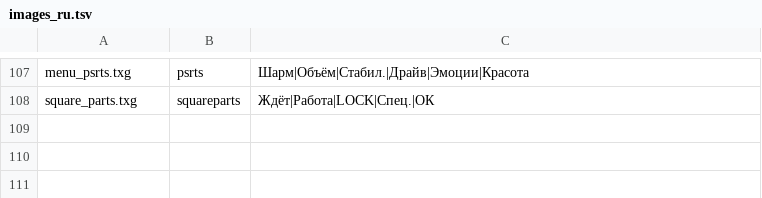
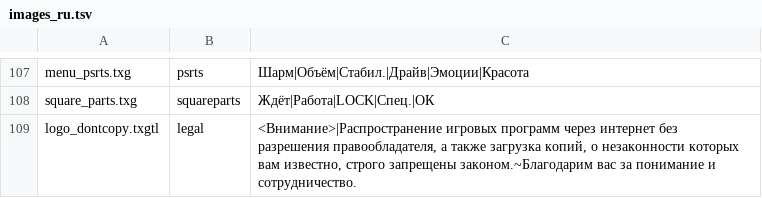
Before and after one commit to Yui-Ezic/sakurasou-port, a TSV file: translation/images_ru.tsv, drawn as a sheet; only a part is shown, gaps mark what is left out.

Commit message:
Russian legal notice

```diff
--- a/translation/images_ru.tsv
+++ b/translation/images_ru.tsv
@@ -108 +108,2 @@ menu_psrts.txg	psrts	Шарм|Объём|Стабил.|Драйв|Эмоции|
 square_parts.txg	squareparts	Ждёт|Работа|LOCK|Спец.|ОК
+logo_dontcopy.txgtl	legal	<Внимание>|Распространение игровых программ через интернет без разрешения правообладателя, а также загрузка копий, о незаконности которых вам известно, строго запрещены законом.~Благодарим вас за понимание и сотрудничество.
```
Also changed, not shown: 1 other file.
